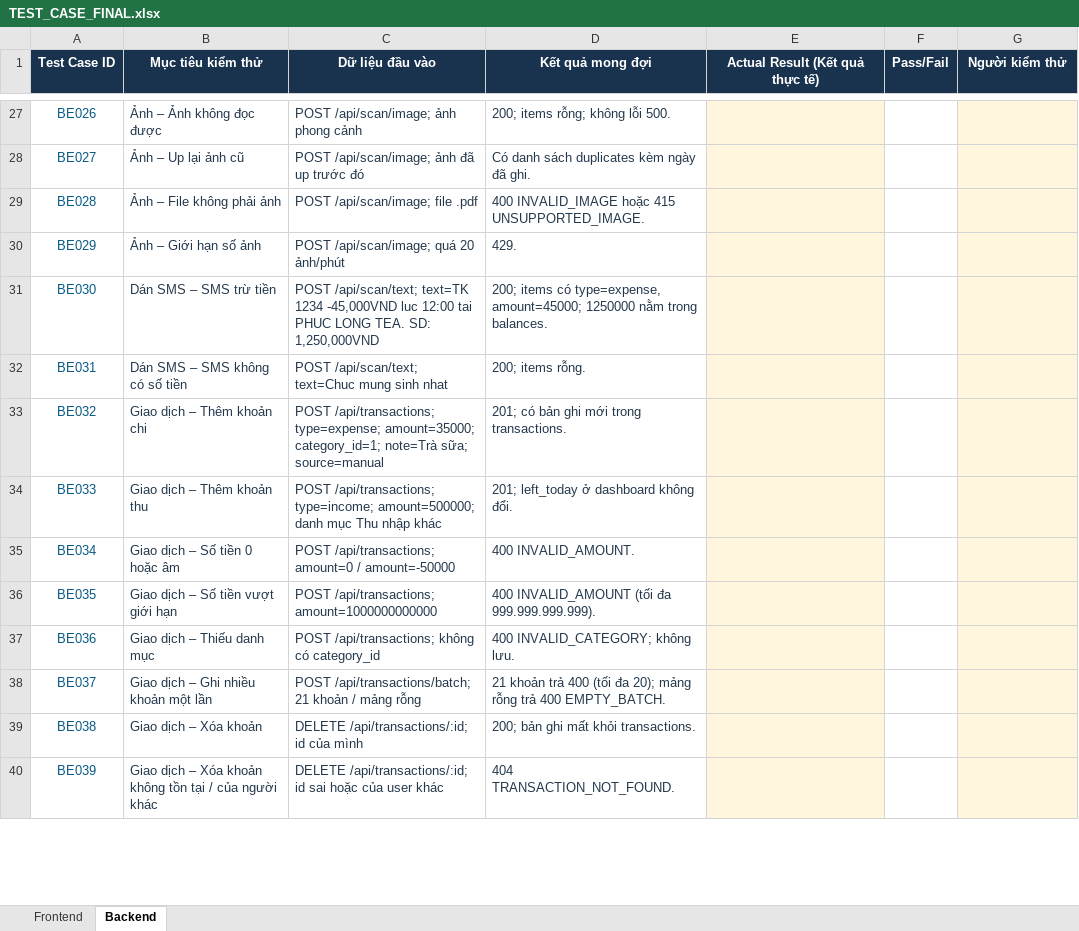
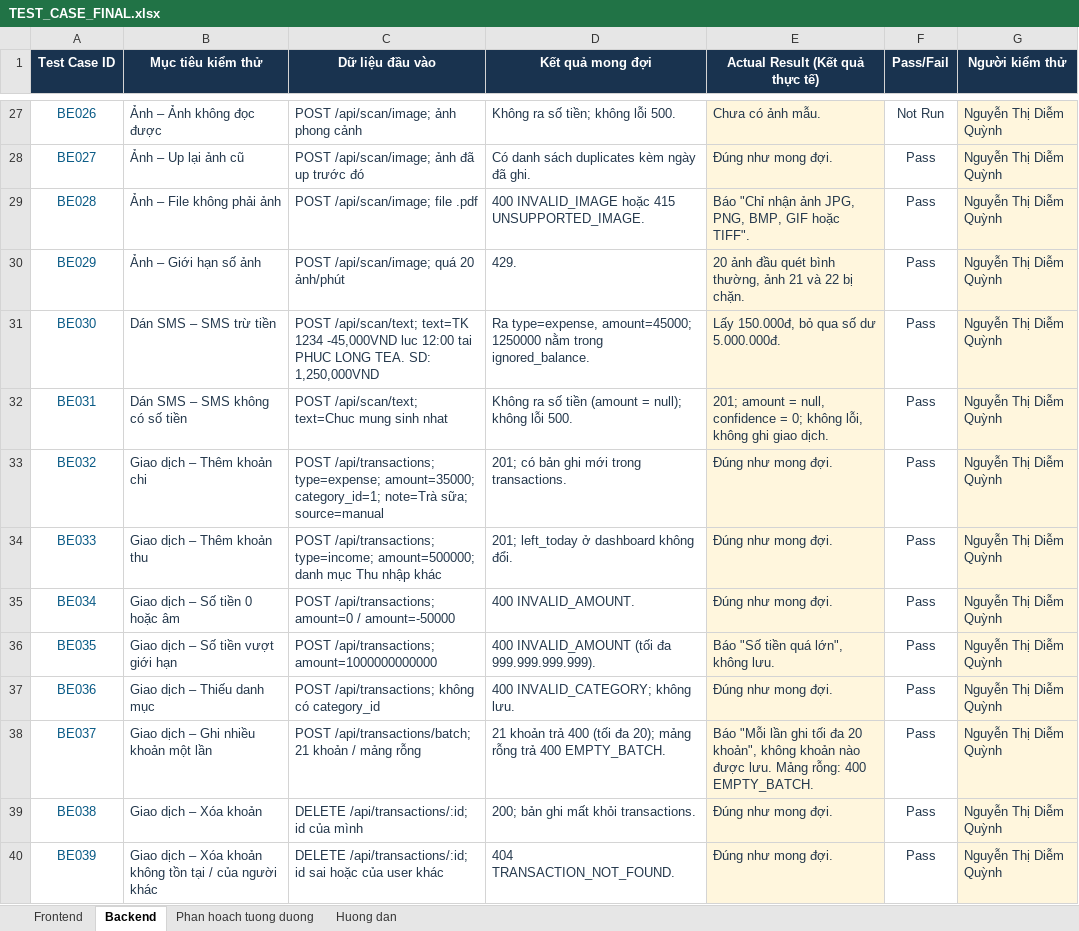
Before and after one commit to VieJunZ/Quan_Ly_Chi_Tieu, an Excel workbook: docs/TEST_CASE_FINAL.xlsx, sheet Backend, drawn as a sheet; only a part is shown, gaps mark what is left out; values as stored, in another font and other column widths than the file's, no borders; conditional formats not drawn; the diff covers the shown part only; the diff names each change by its address in the sheet, - before the commit and + after, or states it on an @@ line.

Commit message:
docs: dien ket qua kiem thu, them sheet phan hoach va huong dan

```diff
--- a/docs/TEST_CASE_FINAL.xlsx (sheet Backend)
+++ b/docs/TEST_CASE_FINAL.xlsx (sheet Backend)
+sheet tab: Phan hoach tuong duong
+sheet tab: Huong dan
-D27 (Kết quả mong đợi): 200; items rỗng; không lỗi 500.
+D27 (Kết quả mong đợi): Không ra số tiền; không lỗi 500.
-E27 (Actual Result (Kết quả thực tế)): (empty)
+E27 (Actual Result (Kết quả thực tế)): Chưa có ảnh mẫu.
-F27 (Pass/Fail): (empty)
+F27 (Pass/Fail): Not Run
-G27:G40 (Người kiểm thử): (empty)
+G27:G40 (Người kiểm thử): Nguyễn Thị Diễm Quỳnh
-E28 (Actual Result (Kết quả thực tế)): (empty)
+E28 (Actual Result (Kết quả thực tế)): Đúng như mong đợi.
-F28:F40 (Pass/Fail): (empty)
+F28:F40 (Pass/Fail): Pass
-E29 (Actual Result (Kết quả thực tế)): (empty)
+E29 (Actual Result (Kết quả thực tế)): Báo "Chỉ nhận ảnh JPG, PNG, BMP, GIF hoặc TIFF".
-E30 (Actual Result (Kết quả thực tế)): (empty)
+E30 (Actual Result (Kết quả thực tế)): 20 ảnh đầu quét bình thường, ảnh 21 và 22 bị chặn.
-D31 (Kết quả mong đợi): 200; items có type=expense, amount=45000; 1250000 nằm trong balances.
+D31 (Kết quả mong đợi): Ra type=expense, amount=45000; 1250000 nằm trong ignored_balance.
-E31 (Actual Result (Kết quả thực tế)): (empty)
+E31 (Actual Result (Kết quả thực tế)): Lấy 150.000đ, bỏ qua số dư 5.000.000đ.
-D32 (Kết quả mong đợi): 200; items rỗng.
+D32 (Kết quả mong đợi): Không ra số tiền (amount = null); không lỗi 500.
-E32 (Actual Result (Kết quả thực tế)): (empty)
+E32 (Actual Result (Kết quả thực tế)): 201; amount = null, confidence = 0; không lỗi, không ghi giao dịch.
-E33:E35 (Actual Result (Kết quả thực tế)): (empty)
+E33:E35 (Actual Result (Kết quả thực tế)): Đúng như mong đợi.
-E36 (Actual Result (Kết quả thực tế)): (empty)
+E36 (Actual Result (Kết quả thực tế)): Báo "Số tiền quá lớn", không lưu.
-E37 (Actual Result (Kết quả thực tế)): (empty)
+E37 (Actual Result (Kết quả thực tế)): Đúng như mong đợi.
-E38 (Actual Result (Kết quả thực tế)): (empty)
+E38 (Actual Result (Kết quả thực tế)): Báo "Mỗi lần ghi tối đa 20 khoản", không khoản nào được lưu. Mảng rỗng: 400 EMPTY_BATCH.
-E39:E40 (Actual Result (Kết quả thực tế)): (empty)
+E39:E40 (Actual Result (Kết quả thực tế)): Đúng như mong đợi.
```
Also changed, not shown: 169 edited cells elsewhere in this sheet, sheet Frontend.
